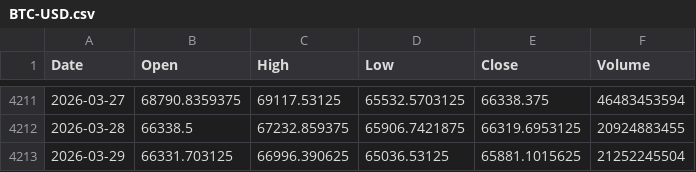
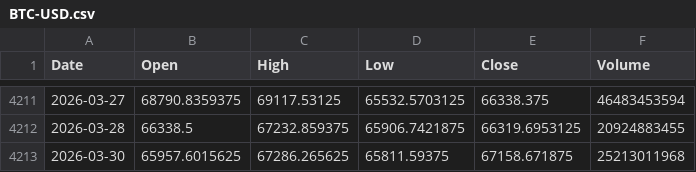
Before and after one commit to QuimEsc/ProvesInicials, a CSV file: dades_historiques/BTC-USD.csv, drawn as a sheet; only a part is shown, gaps mark what is left out; removed rows and columns are numbered as before the commit, all else as after; the diff names each change by its address in the sheet, - before the commit and + after, or states it on an @@ line.

```diff
--- a/dades_historiques/BTC-USD.csv
+++ b/dades_historiques/BTC-USD.csv
-row 4213: 2026-03-29 | 66331.703125 | 66996.390625 | 65036.53125 | 65881.1015625 | 21252245504
+row 4213: 2026-03-30 | 65957.6015625 | 67286.265625 | 65811.59375 | 67158.671875 | 25213011968
```
Also changed, not shown: dades_historiques/BZ=F.csv, dades_historiques/GC=F.csv, 21 other files.
